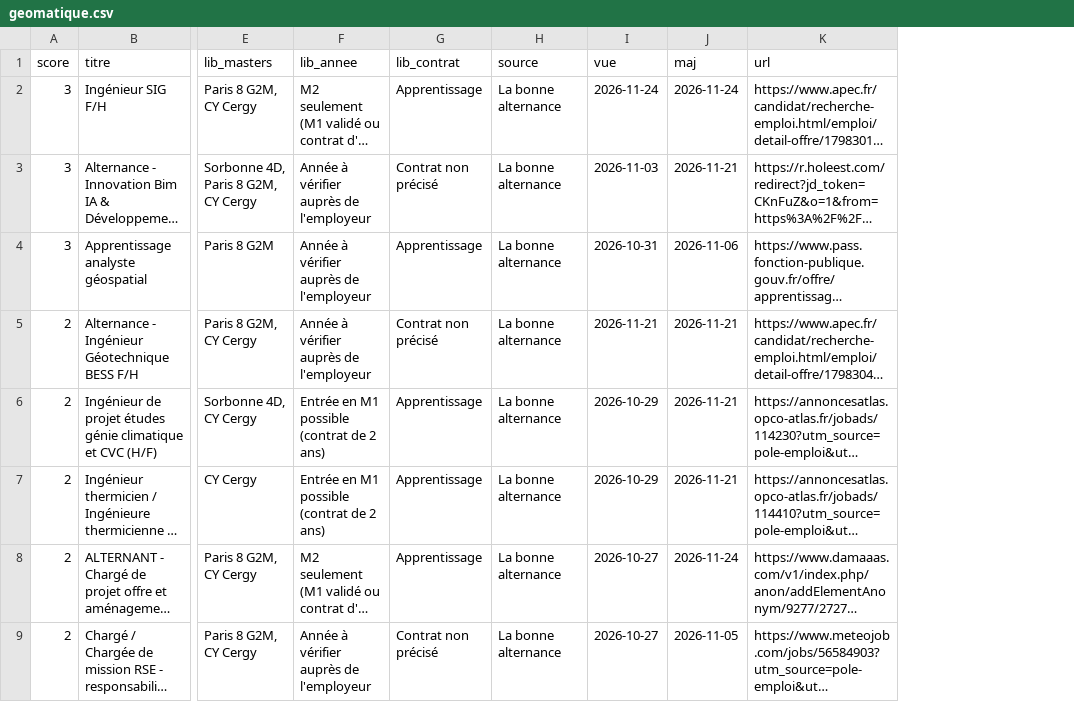
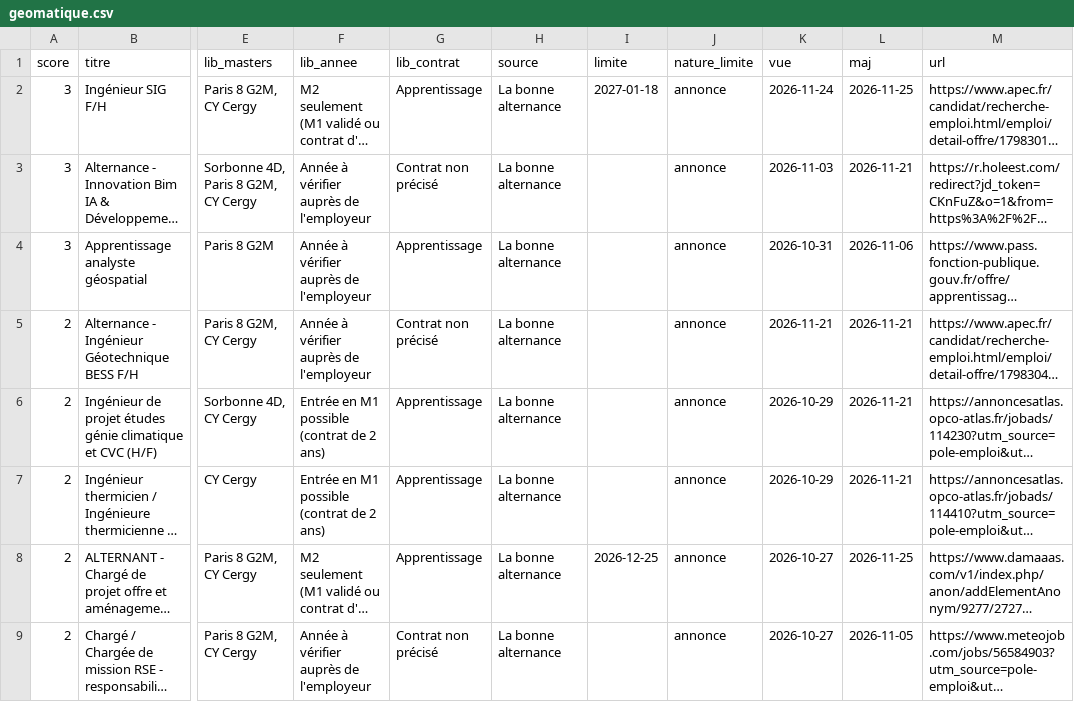
Before and after one commit to domgarci/veille-camille-resultats, a CSV file: geomatique.csv, drawn as a sheet; only a part is shown, gaps mark what is left out; long unchanged cells end in …; addresses are those after the commit; the diff names each change by its address in the sheet, - before the commit and + after, or states it on an @@ line.

```diff
--- a/geomatique.csv
+++ b/geomatique.csv
+column I (limite), rows 2-8: 2027-01-18 |  |  |  |  |  | 2026-12-25
+column J (nature_limite), rows 2-9: all annonce
-L2 (maj): 2026-11-24
+L2 (maj): 2026-11-25
-L8 (maj): 2026-11-24
+L8 (maj): 2026-11-25
```
Also changed, not shown: entreprises.csv, entreprises_geomatique.csv, 2 other files.
